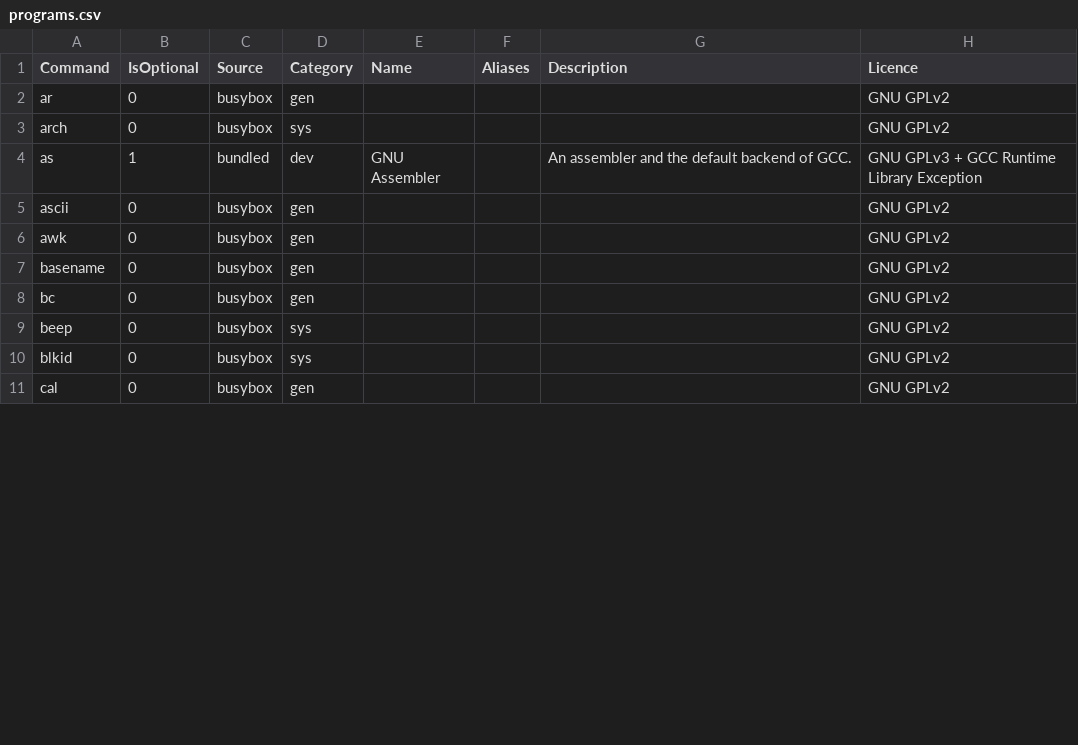
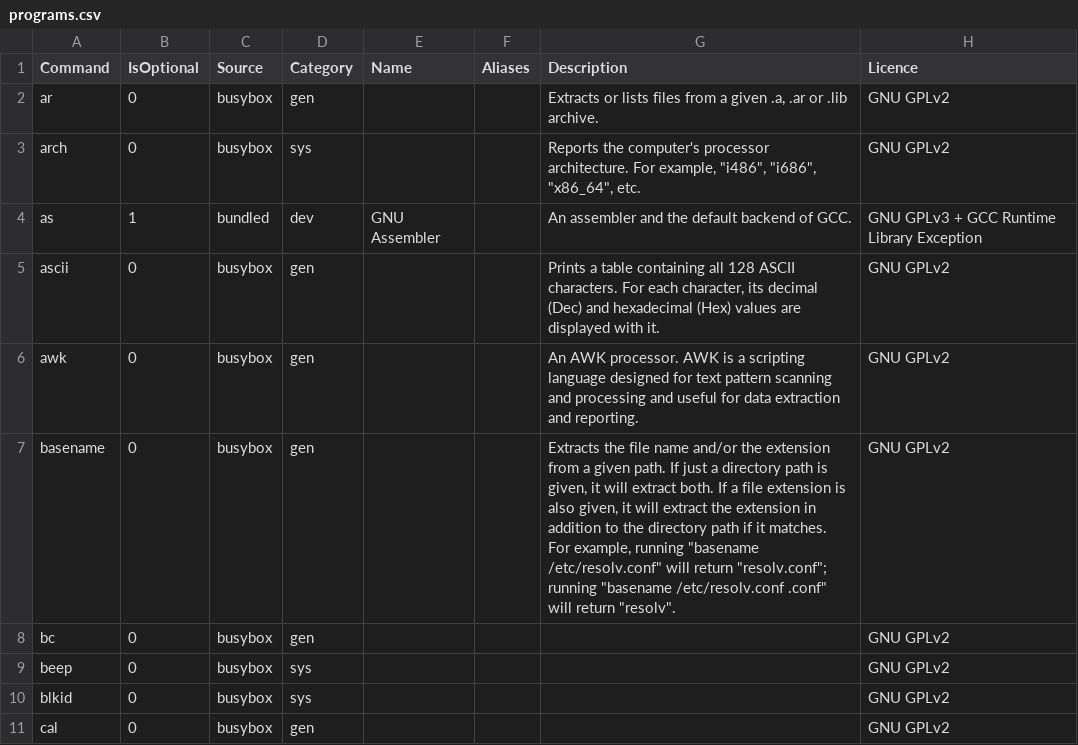
Before and after one commit to SharktasticA/shorkhelp, a CSV file: programs.csv, drawn as a sheet; only a part is shown; the diff covers the shown part only.

```diff
--- a/programs.csv
+++ b/programs.csv
@@ -1,8 +1,8 @@
 Command,IsOptional,Source,Category,Name,Aliases,Description,Licence
-ar,0,busybox,gen,,,,GNU GPLv2
-arch,0,busybox,sys,,,,GNU GPLv2
+ar,0,busybox,gen,,,"Extracts or lists files from a given .a, .ar or .lib archive.",GNU GPLv2
+arch,0,busybox,sys,,,"Reports the computer's processor architecture. For example, ""i486"", ""i686"", ""x86_64"", etc.",GNU GPLv2
 as,1,bundled,dev,GNU Assembler,,An assembler and the default backend of GCC.,GNU GPLv3 + GCC Runtime Library Exception
-ascii,0,busybox,gen,,,,GNU GPLv2
-awk,0,busybox,gen,,,,GNU GPLv2
-basename,0,busybox,gen,,,,GNU GPLv2
+ascii,0,busybox,gen,,,"Prints a table containing all 128 ASCII characters. For each character, its decimal (Dec) and hexadecimal (Hex) values are displayed with it.",GNU GPLv2
+awk,0,busybox,gen,,,An AWK processor. AWK is a scripting language designed for text pattern scanning and processing and useful for data extraction and reporting.,GNU GPLv2
+basename,0,busybox,gen,,,"Extracts the file name and/or the extension from a given path. If just a directory path is given, it will extract both. If a file extension is also given, it will extract the extension in addition to the directory path if it matches. For example, running ""basename /etc/resolv.conf"" will return ""resolv.conf""; running ""basename /etc/resolv.conf .conf"" will return ""resolv"". ",GNU GPLv2
 bc,0,busybox,gen,,,,GNU GPLv2
```
Also changed, not shown: 8 edited cells elsewhere in this file.
